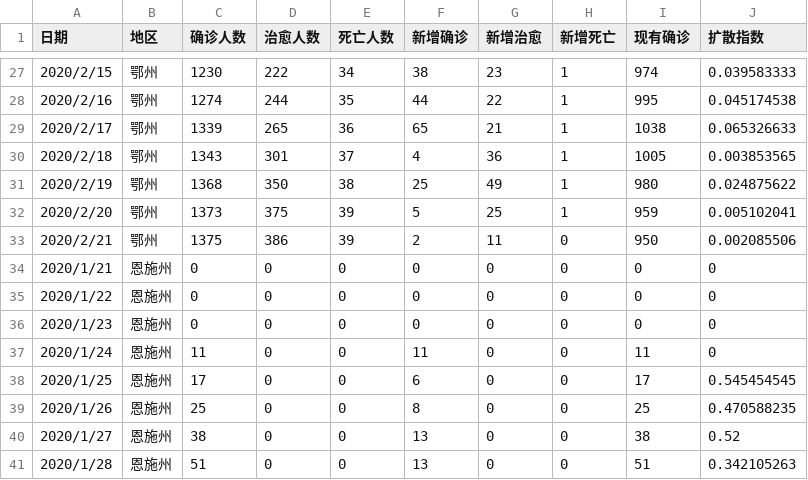
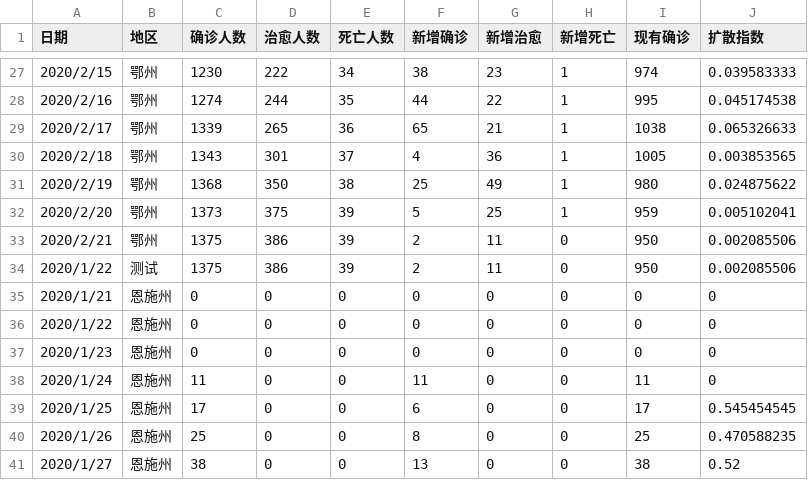
Before and after one commit to ffchic/d3_chart, a CSV file: 动态气泡图/hubeinxt.csv, drawn as a sheet; only a part is shown, gaps mark what is left out; the shorter side is filled out with more unchanged rows.

Commit message:
动态气泡图

```diff
--- a/动态气泡图/hubeinxt.csv
+++ b/动态气泡图/hubeinxt.csv
@@ -33,2 +33,3 @@
 2020/2/21,鄂州,1375,386,39,2,11,0,950,0.002085506
+2020/1/22,测试,1375,386,39,2,11,0,950,0.002085506
 2020/1/21,恩施州,0,0,0,0,0,0,0,0
```
Also changed, not shown: 1 other file.
